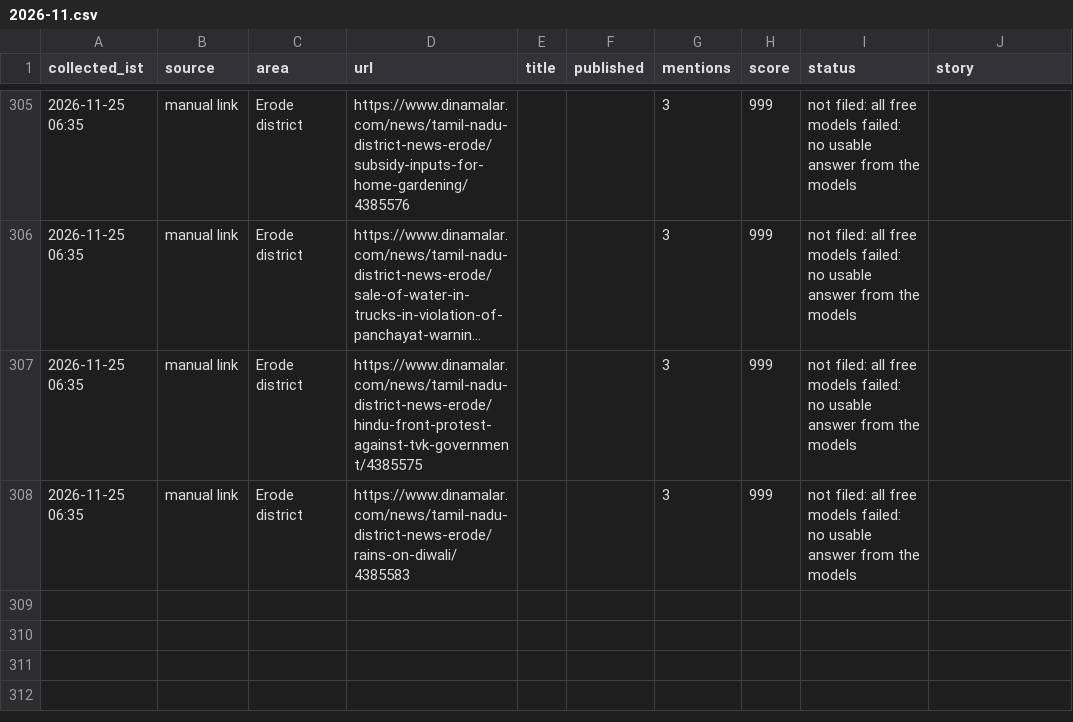
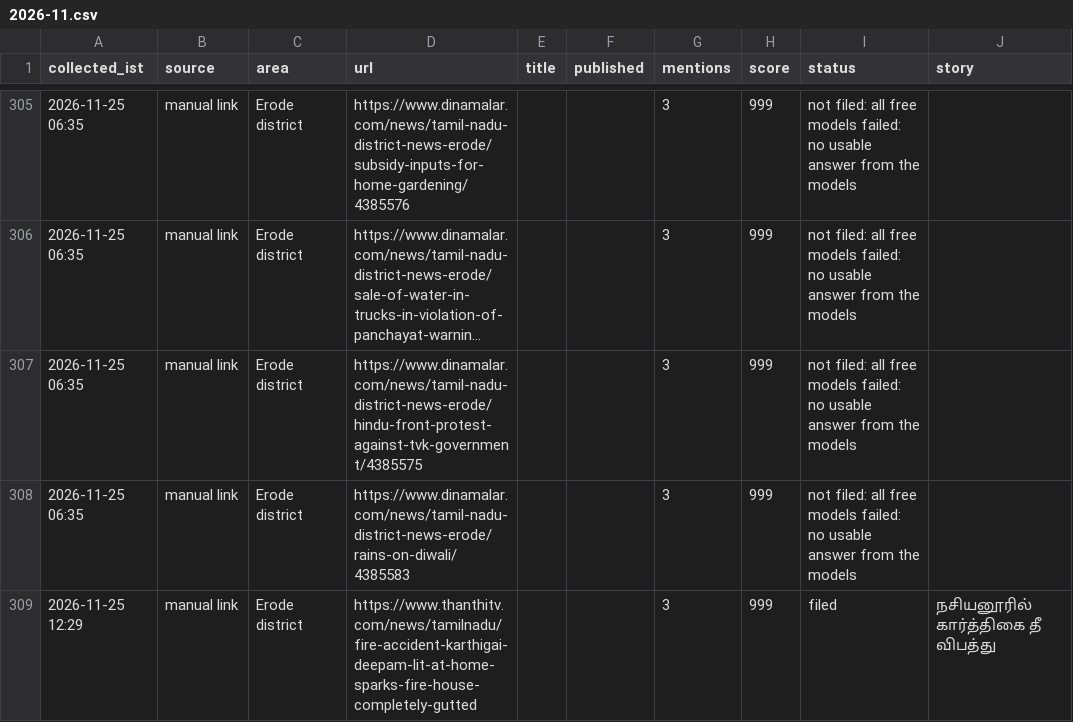
Before and after one commit to news360-tn/erode360-autopost, a CSV file: research_free/archive/2026-11.csv, drawn as a sheet; only a part is shown, gaps mark what is left out; long unchanged cells end in …; the diff names each change by its address in the sheet, - before the commit and + after, or states it on an @@ line.

```diff
--- a/research_free/archive/2026-11.csv
+++ b/research_free/archive/2026-11.csv
+row 309: 2026-11-25 12:29 | manual link | Erode district | https://www.thanthitv.com/news/tamilnadu/fire-accident-karthigai-deepam-lit-at-home-sparks-fire-house-completely-gutted |  |  | 3 | 999 | filed | நசியனூரில் கார்த்திகை தீ விபத்து
```
Also changed, not shown: 7 other files.
